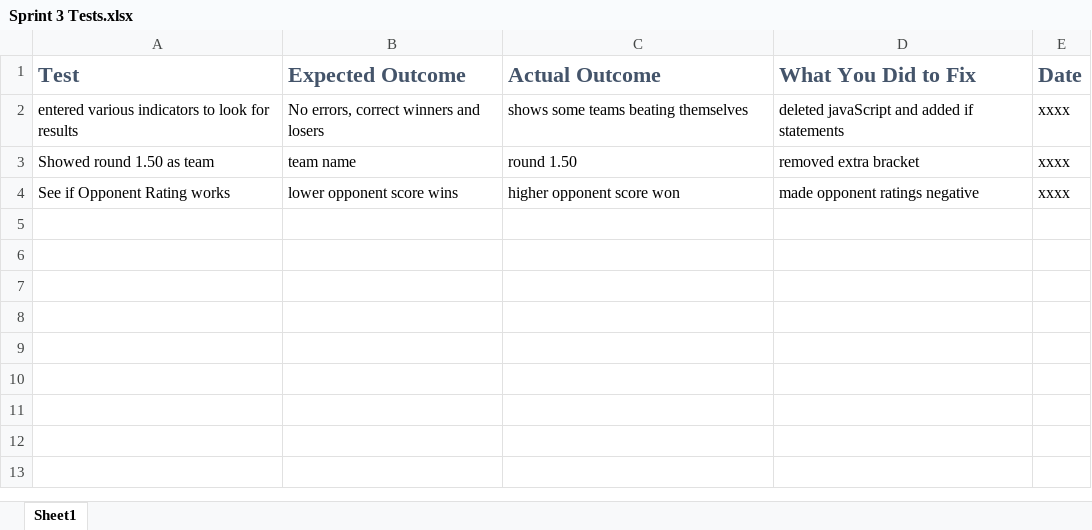
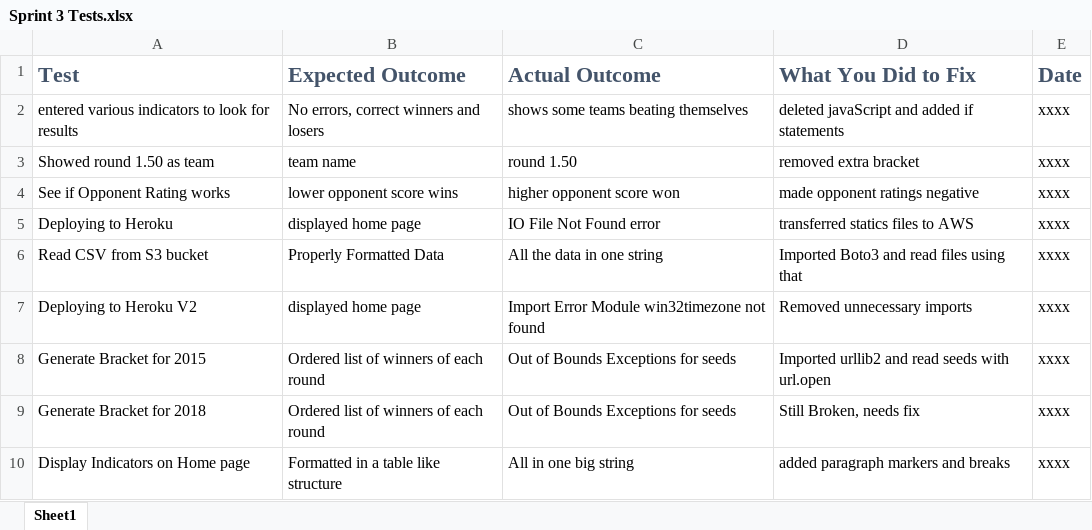
Before and after one commit to hattas/ncaa-bracket-predictor, an Excel workbook: documentation/sprint 3/Sprint 3 Tests.xlsx, sheet Sheet1, drawn as a sheet; values as stored, in another font and other column widths than the file's, no borders; the diff names each change by its address in the sheet, - before the commit and + after, or states it on an @@ line.

Commit message:
Added some test cases

```diff
--- a/documentation/sprint 3/Sprint 3 Tests.xlsx (sheet Sheet1)
+++ b/documentation/sprint 3/Sprint 3 Tests.xlsx (sheet Sheet1)
+row 5: Deploying to Heroku | displayed home page | IO File Not Found error | transferred statics files to AWS | xxxx
+row 6: Read CSV from S3 bucket | Properly Formatted Data | All the data in one string | Imported Boto3 and read files using that | xxxx
+row 7: Deploying to Heroku V2 | displayed home page | Import Error Module win32timezone not found | Removed unnecessary imports | xxxx
+row 8: Generate Bracket for 2015 | Ordered list of winners of each round | Out of Bounds Exceptions for seeds | Imported urllib2 and read seeds with url.open | xxxx
+row 9: Generate Bracket for 2018 | Ordered list of winners of each round | Out of Bounds Exceptions for seeds | Still Broken, needs fix | xxxx
+row 10: Display Indicators on Home page | Formatted in a table like structure | All in one big string | added paragraph markers and breaks | xxxx
```
